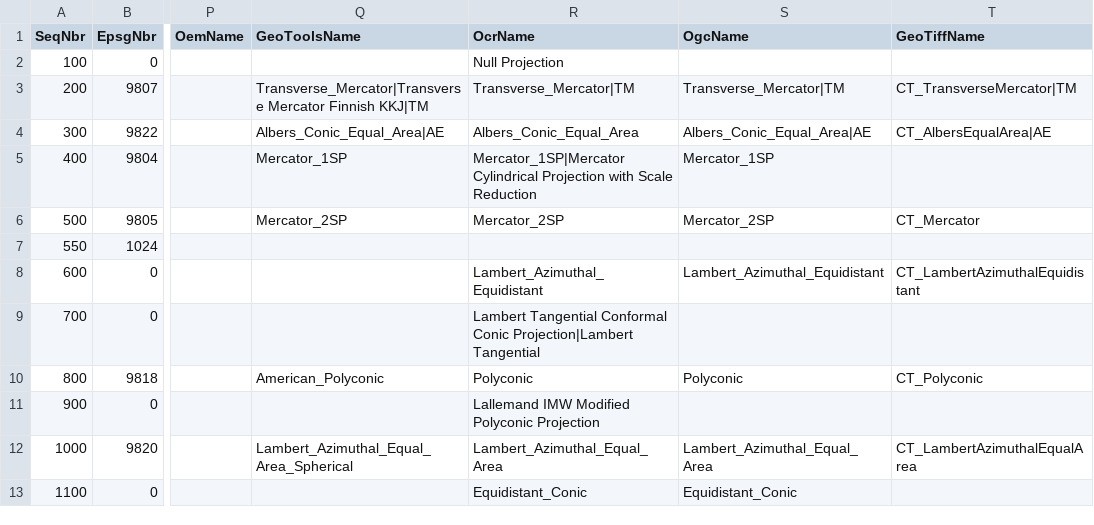
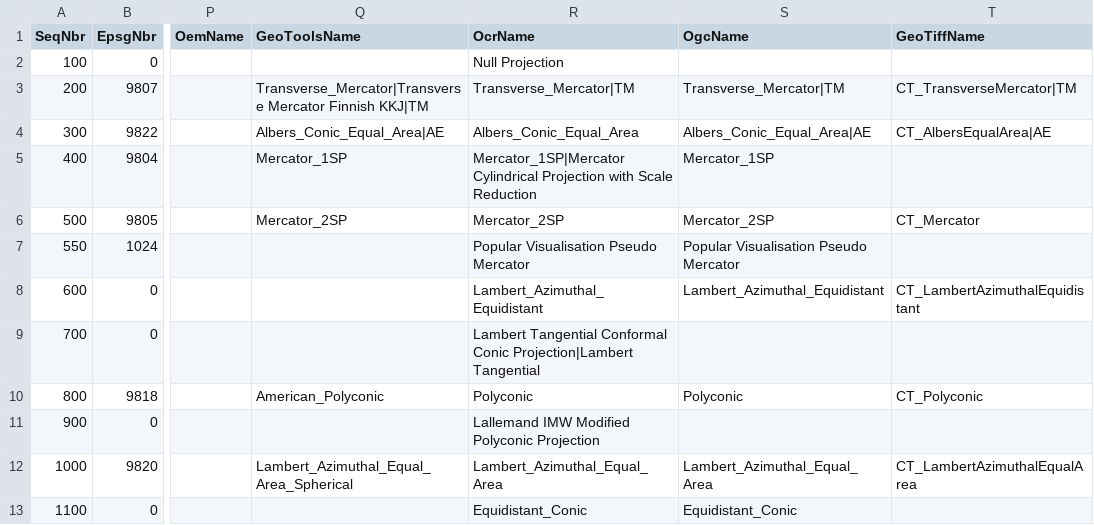
Before and after one commit to eharris/csmap, a CSV file: CsMapDev/Data/ProjectionKeyNameMap.csv, drawn as a sheet; only a part is shown, gaps mark what is left out; the diff names each change by its address in the sheet, - before the commit and + after, or states it on an @@ line.

```diff
--- a/CsMapDev/Data/ProjectionKeyNameMap.csv
+++ b/CsMapDev/Data/ProjectionKeyNameMap.csv
-R7 (OcrName): (empty)
+R7 (OcrName): Popular Visualisation Pseudo Mercator
-S7 (OgcName): (empty)
+S7 (OgcName): Popular Visualisation Pseudo Mercator
```
Also changed, not shown: CsMapDev/Data/GeographicKeyNameMap.csv, CsMapDev/Data/ProjectiveKeyNameMap.csv, 11 other files.
